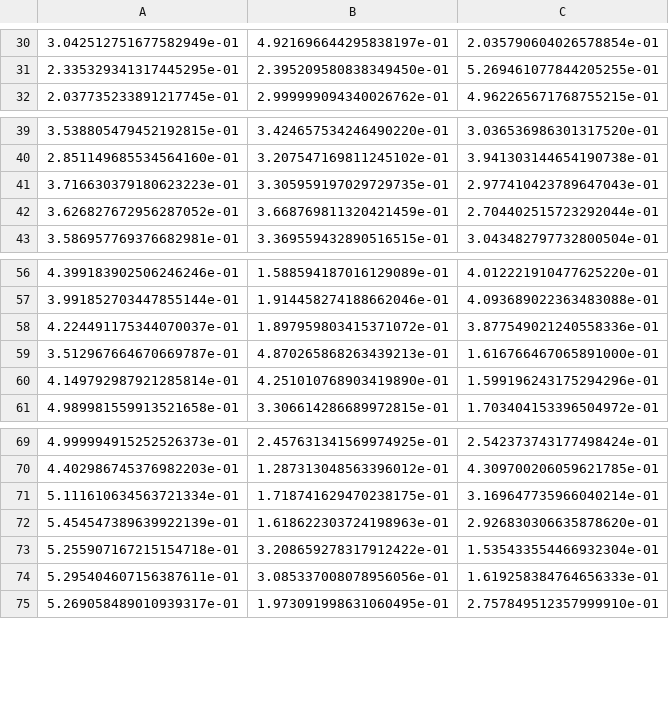
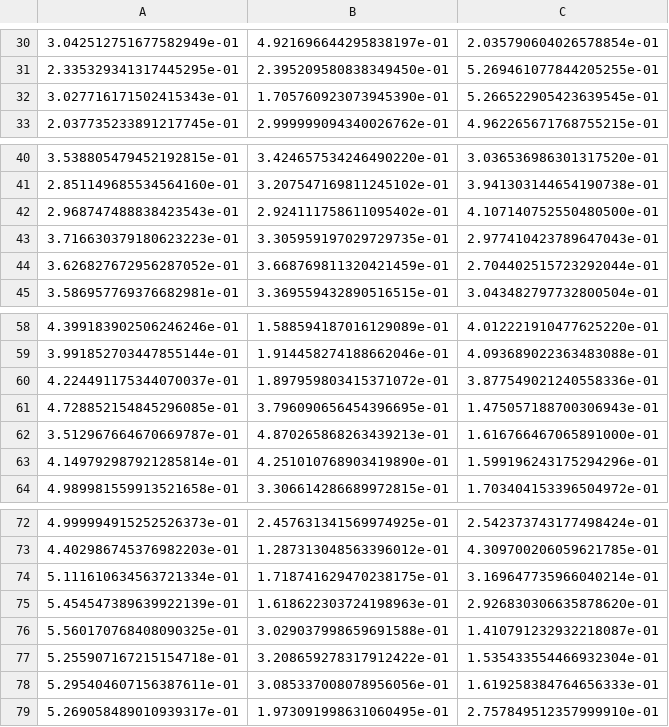
Before and after one commit to Moorkopsoesje/music-cognition, a CSV file: src/intervals/filtered-intervals-e01.csv, drawn as a sheet; only a part is shown, gaps mark what is left out; the diff names each change by its address in the sheet, - before the commit and + after, or states it on an @@ line.

```diff
--- a/src/intervals/filtered-intervals-e01.csv
+++ b/src/intervals/filtered-intervals-e01.csv
+row 32: 3.027716171502415343e-01 | 1.705760923073945390e-01 | 5.266522905423639545e-01
+row 42: 2.968747488838423543e-01 | 2.924111758611095402e-01 | 4.107140752550480500e-01
+row 61: 4.728852154845296085e-01 | 3.796090656454396695e-01 | 1.475057188700306943e-01
+row 76: 5.560170768408090325e-01 | 3.029037998659691588e-01 | 1.410791232932218087e-01
```
Also changed, not shown: src/intervals/filtered-intervals-e02.csv, src/intervals/filtered-intervals-e03.csv, 15 other files.
